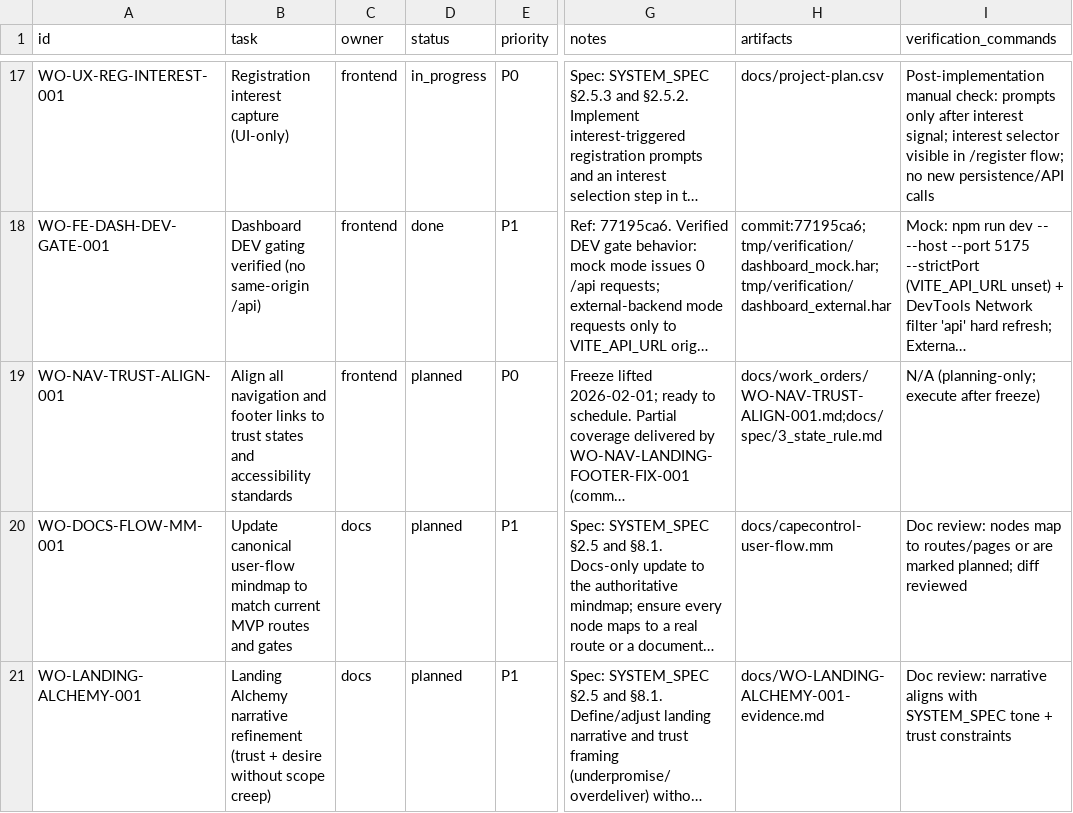
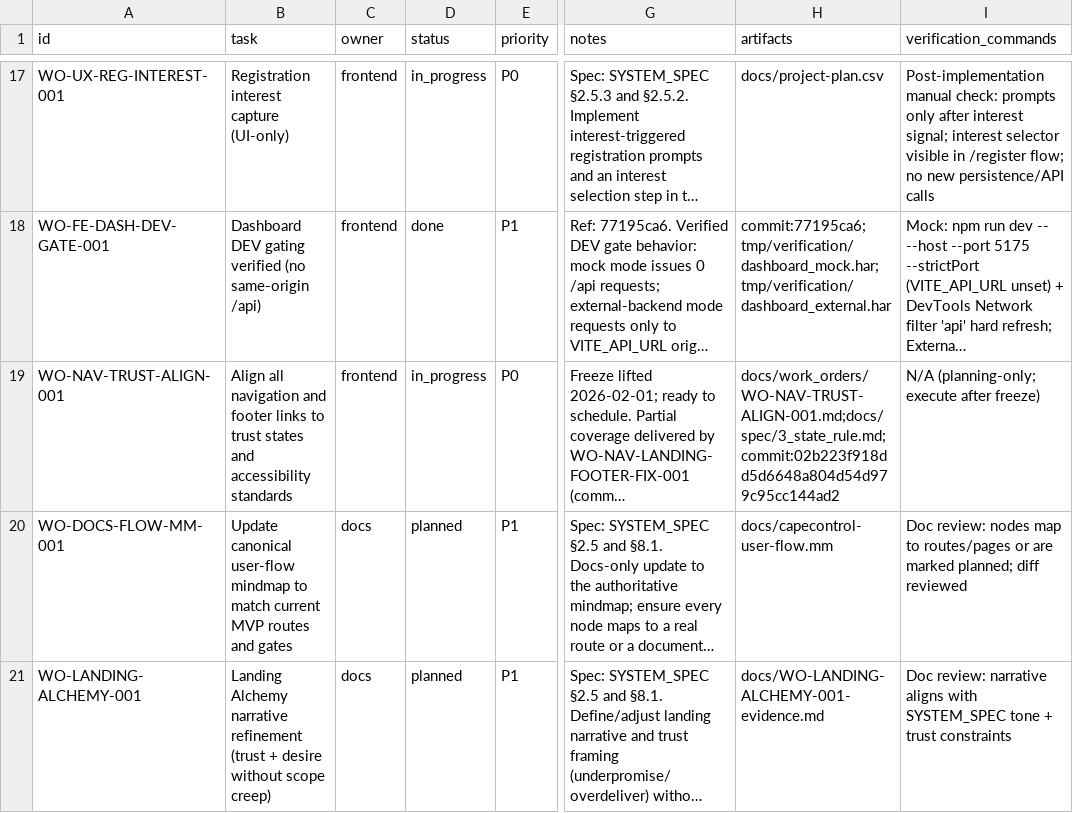
Before and after one commit to robert1948/autorisen, a CSV file: docs/project-plan.csv, drawn as a sheet; only a part is shown, gaps mark what is left out; long unchanged cells end in …; the diff names each change by its address in the sheet, - before the commit and + after, or states it on an @@ line.

Commit message:
docs(plan): update WO-NAV-TRUST-ALIGN-001 status + evidence

```diff
--- a/docs/project-plan.csv
+++ b/docs/project-plan.csv
-D19 (status): planned
+D19 (status): in_progress
-H19 (artifacts): docs/work_orders/WO-NAV-TRUST-ALIGN-001.md;docs/spec/3_state_rule.md
+H19 (artifacts): docs/work_orders/WO-NAV-TRUST-ALIGN-001.md;docs/spec/3_state_rule.md;commit:02b223f918dd5d6648a804d54d979c95cc144ad2
```
